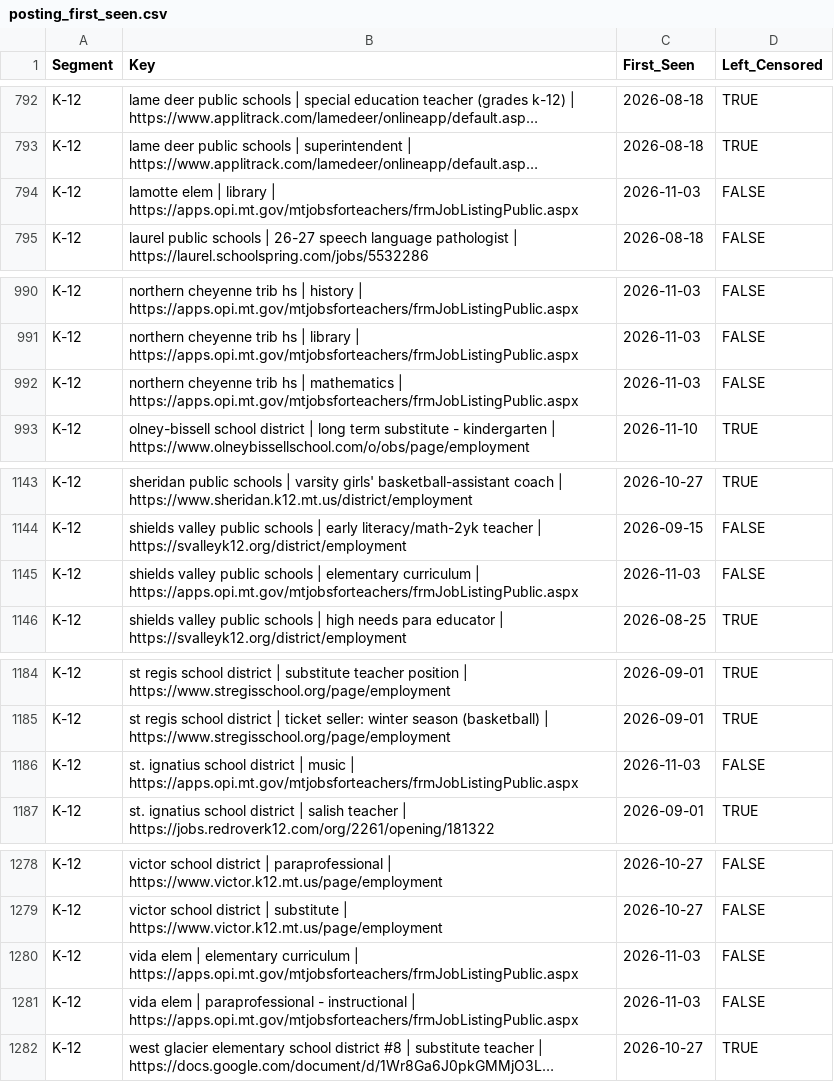
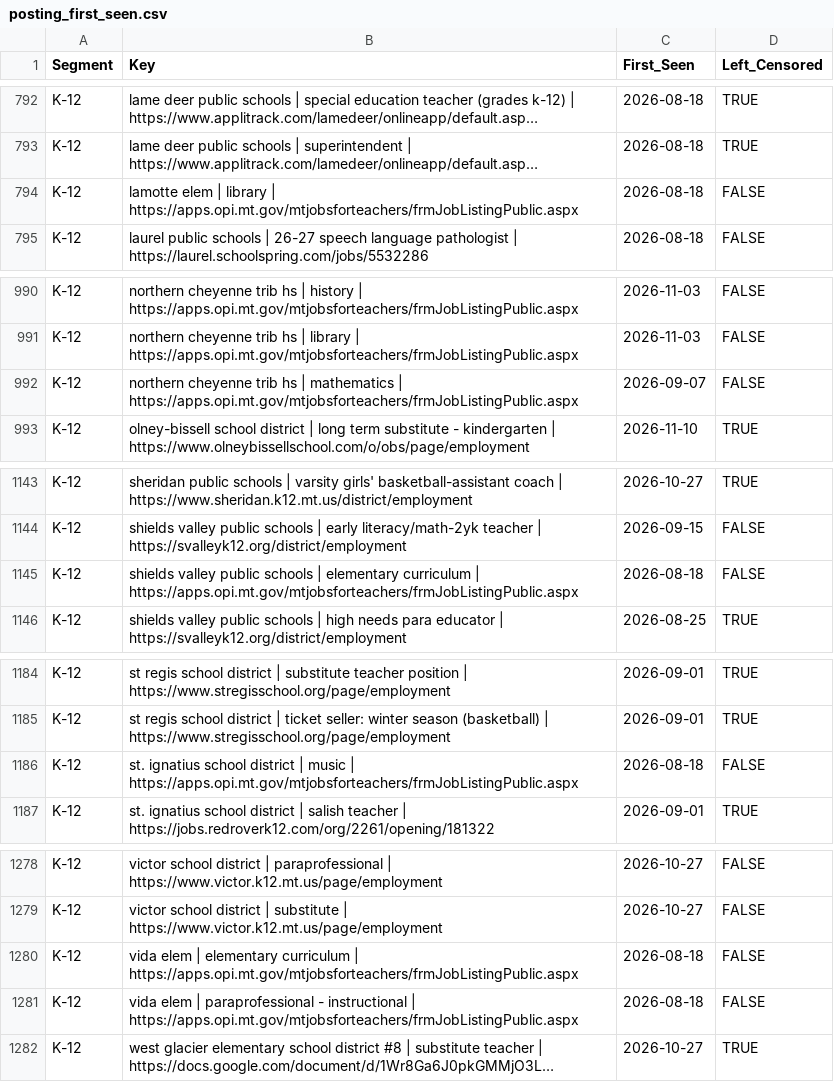
Before and after one commit to bostickmike/Montana-Education-Jobs-Dashboard, a CSV file: Mt_Ed_Jobs/posting_first_seen.csv, drawn as a sheet; only a part is shown, gaps mark what is left out; long unchanged cells end in …; the diff names each change by its address in the sheet, - before the commit and + after, or states it on an @@ line.

```diff
--- a/Mt_Ed_Jobs/posting_first_seen.csv
+++ b/Mt_Ed_Jobs/posting_first_seen.csv
-C794 (First_Seen): 2026-11-03
+C794 (First_Seen): 2026-08-18
-C992 (First_Seen): 2026-11-03
+C992 (First_Seen): 2026-09-07
-C1145 (First_Seen): 2026-11-03
+C1145 (First_Seen): 2026-08-18
-C1186 (First_Seen): 2026-11-03
+C1186 (First_Seen): 2026-08-18
-C1280:C1281 (First_Seen): 2026-11-03
+C1280:C1281 (First_Seen): 2026-08-18
```
Also changed, not shown: Mt_Ed_Jobs/data_dictionary.csv, Mt_Ed_Jobs/job_duration_spells.csv, 19 other files.
